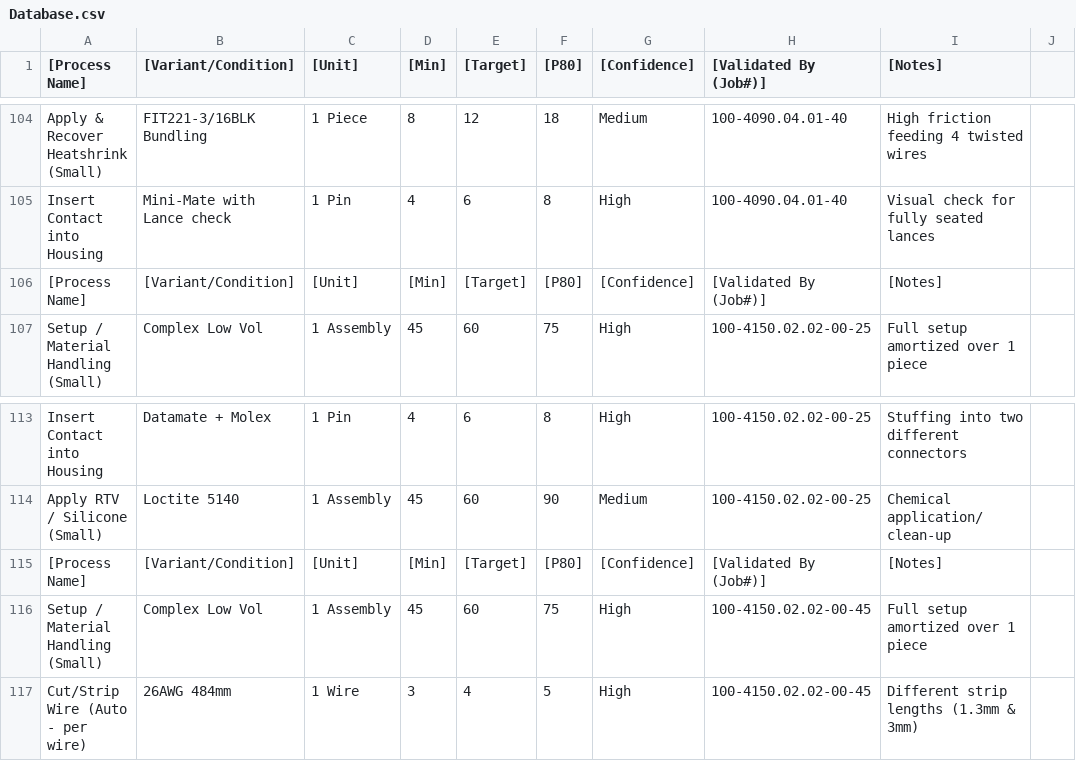
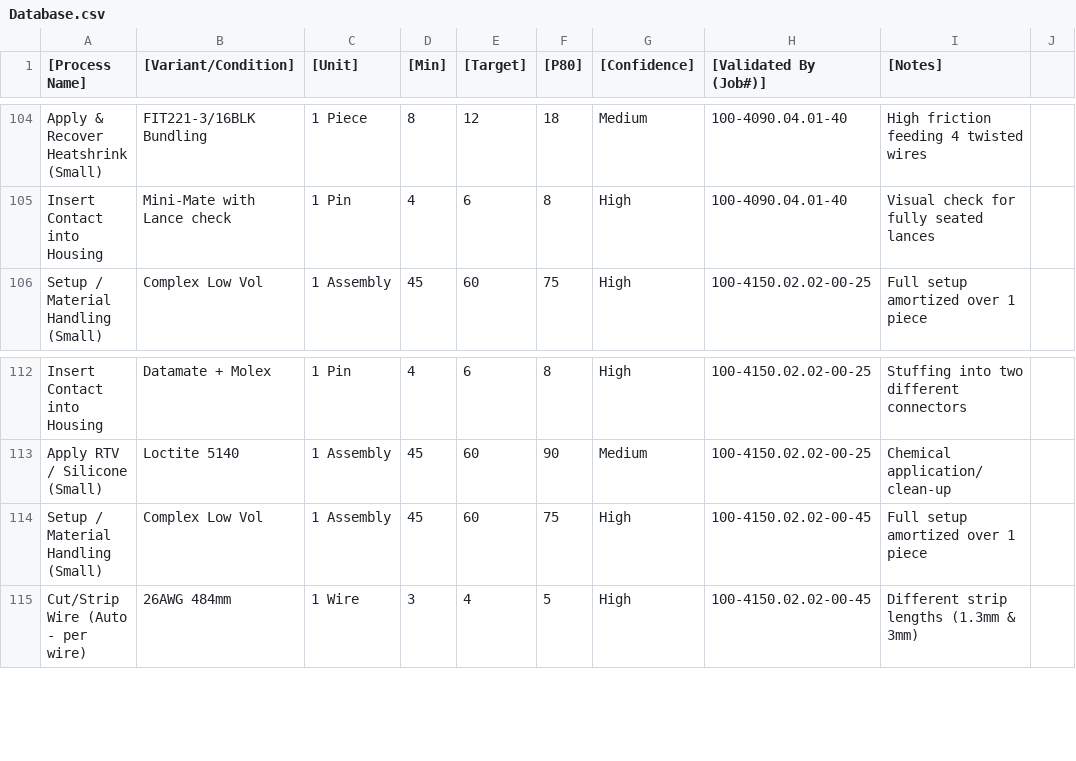
Before and after one commit to cherrera-git/Process-Trends, a CSV file: Database.csv, drawn as a sheet; only a part is shown, gaps mark what is left out; removed rows and columns are numbered as before the commit, all else as after; the diff covers the shown part only; the diff names each change by its address in the sheet, - before the commit and + after, or states it on an @@ line.

```diff
--- a/Database.csv
+++ b/Database.csv
-row 106: [Process Name] | [Variant/Condition] | [Unit] | [Min] | [Target] | [P80] | [Confidence] | [Validated By (Job#)] | [Notes]
-row 115: [Process Name] | [Variant/Condition] | [Unit] | [Min] | [Target] | [P80] | [Confidence] | [Validated By (Job#)] | [Notes]
```
Also changed, not shown: 5 added rows and 5 removed rows elsewhere in this file.
